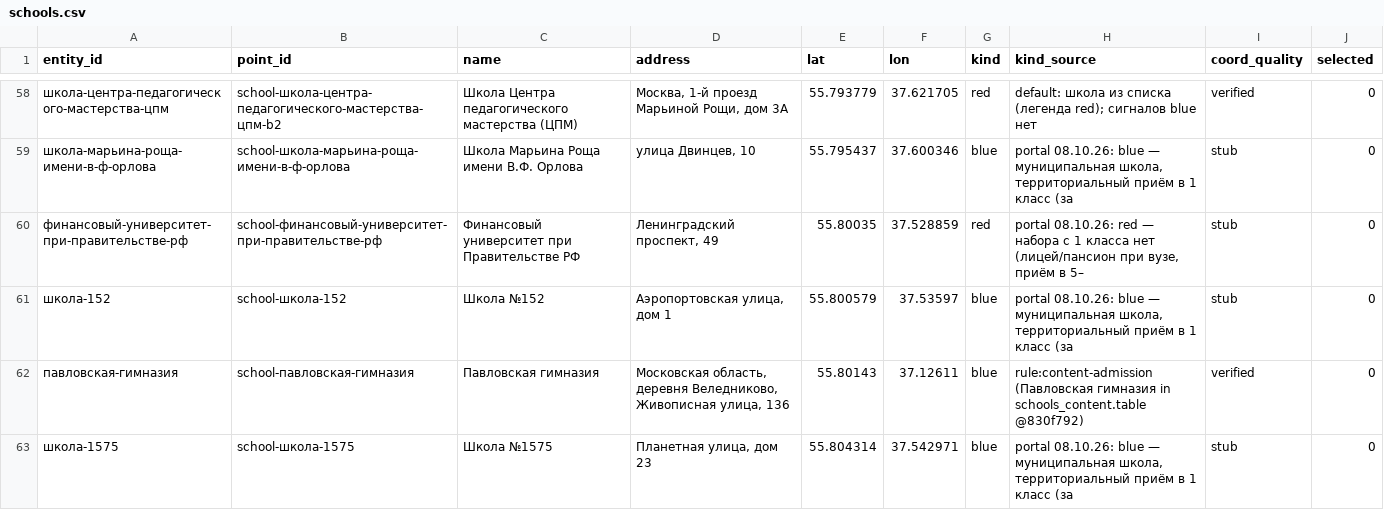
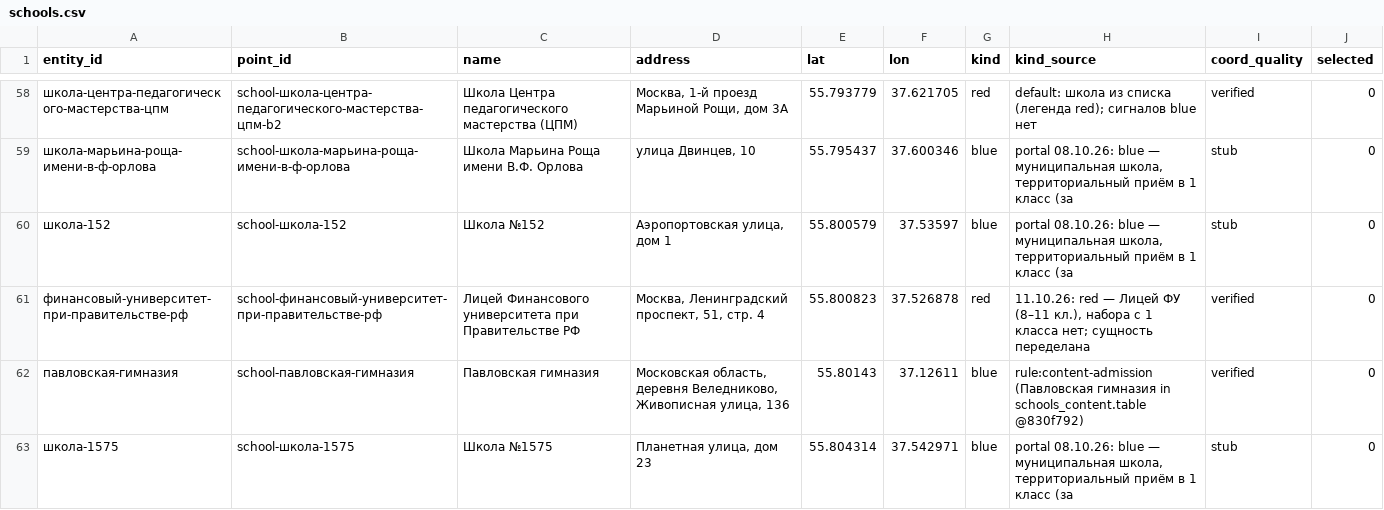
Before and after one commit to volgarevmaxim-bit/school-transport-availability, a CSV file: config/schools.csv, drawn as a sheet; only a part is shown, gaps mark what is left out; removed rows and columns are numbered as before the commit, all else as after; the diff names each change by its address in the sheet, - before the commit and + after, or states it on an @@ line.

Commit message:
снапшот канона 38999c7 (Лицей ФУ), schools.csv/buildings.csv пересобраны

```diff
--- a/config/schools.csv
+++ b/config/schools.csv
-row 60: финансовый-университет-при-правительстве-рф | school-финансовый-университет-при-правительстве-рф | Финансовый университет при Правительстве РФ | Ленинградский проспект, 49 | 55.80035 | 37.528859 | red | portal 08.10.26: red — набора с 1 класса нет (лицей/пансион при вузе, приём в 5– | stub | 0
+row 61: финансовый-университет-при-правительстве-рф | school-финансовый-университет-при-правительстве-рф | Лицей Финансового университета при Правительстве РФ | Москва, Ленинградский проспект, 51, стр. 4 | 55.800823 | 37.526878 | red | 11.10.26: red — Лицей ФУ (8–11 кл.), набора с 1 класса нет; сущность переделана | verified | 0
```
Also changed, not shown: 2 other files.
